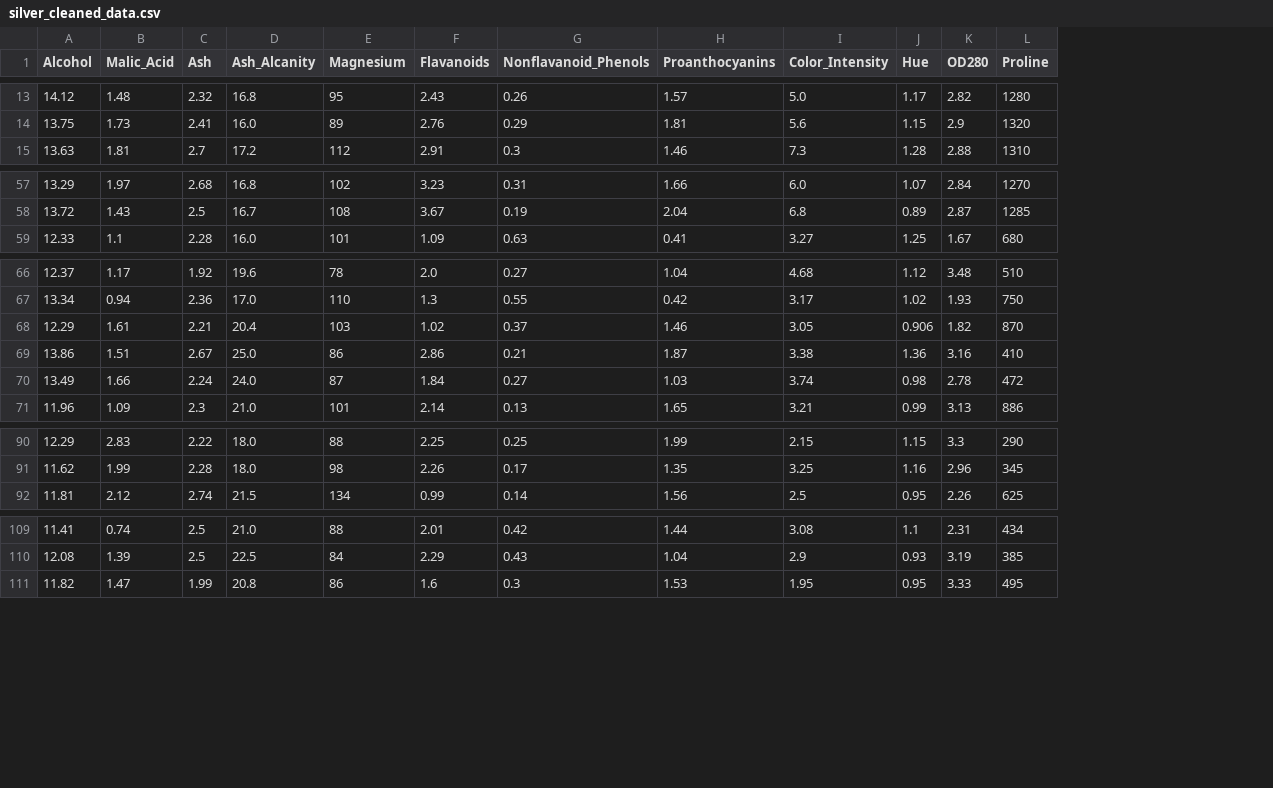
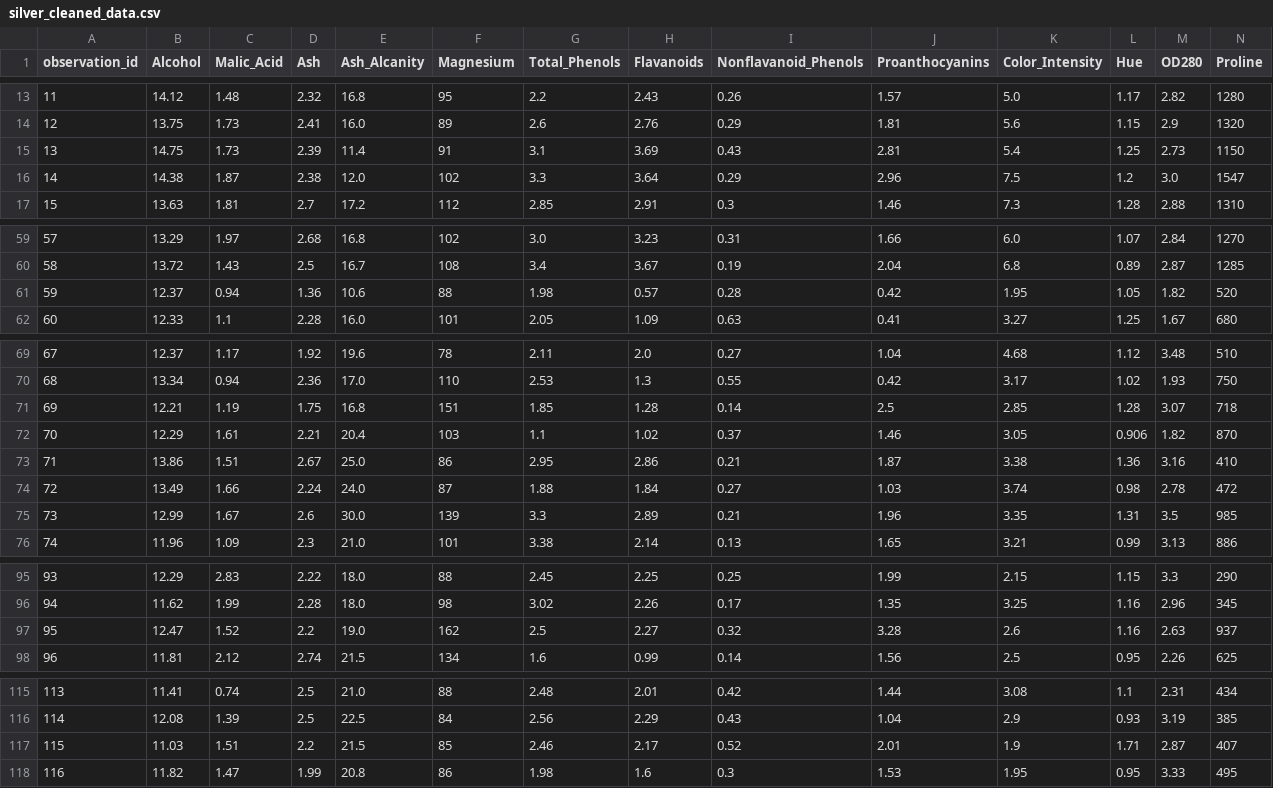
Before and after one commit to shrimanwar92/Metadata-Driven-Autonomous-Mlops-Engine, a CSV file: dataset/cleaned/wine/silver_cleaned_data.csv, drawn as a sheet; only a part is shown, gaps mark what is left out; the diff covers the shown part only; the diff names each change by its address in the sheet, - before the commit and + after, or states it on an @@ line.

Commit message:
V7.2 - IMPORTANT wine dataset

```diff
--- a/dataset/cleaned/wine/silver_cleaned_data.csv
+++ b/dataset/cleaned/wine/silver_cleaned_data.csv
+column A (observation_id), rows 13-14: 11 | 12; row 17: 15; rows 59-60: 57 | 58; row 62: 60; rows 69-70: 67 | 68; rows 72-74: 70 | 71 | 72; row 76: 74; rows 95-96: 93 | 94; row 98: 96; rows 115-116: 113 | 114; row 118: 116
+column G (Total_Phenols), rows 13-14: 2.2 | 2.6; row 17: 2.85; rows 59-60: 3.0 | 3.4; row 62: 2.05; rows 69-70: 2.11 | 2.53; rows 72-74: 1.1 | 2.95 | 1.88; row 76: 3.38; rows 95-96: 2.45 | 3.02; row 98: 1.6; rows 115-116: 2.48 | 2.56; row 118: 1.98
+row 15: 13 | 14.75 | 1.73 | 2.39 | 11.4 | 91 | 3.1 | 3.69 | 0.43 | 2.81 | 5.4 | 1.25 | 2.73 | 1150
+row 16: 14 | 14.38 | 1.87 | 2.38 | 12.0 | 102 | 3.3 | 3.64 | 0.29 | 2.96 | 7.5 | 1.2 | 3.0 | 1547
+row 61: 59 | 12.37 | 0.94 | 1.36 | 10.6 | 88 | 1.98 | 0.57 | 0.28 | 0.42 | 1.95 | 1.05 | 1.82 | 520
+row 71: 69 | 12.21 | 1.19 | 1.75 | 16.8 | 151 | 1.85 | 1.28 | 0.14 | 2.5 | 2.85 | 1.28 | 3.07 | 718
+row 75: 73 | 12.99 | 1.67 | 2.6 | 30.0 | 139 | 3.3 | 2.89 | 0.21 | 1.96 | 3.35 | 1.31 | 3.5 | 985
+row 97: 95 | 12.47 | 1.52 | 2.2 | 19.0 | 162 | 2.5 | 2.27 | 0.32 | 3.28 | 2.6 | 1.16 | 2.63 | 937
+row 117: 115 | 11.03 | 1.51 | 2.2 | 21.5 | 85 | 2.46 | 2.17 | 0.52 | 2.01 | 1.9 | 1.71 | 2.87 | 407
```
Also changed, not shown: 2 added rows elsewhere in this file, 18 other files.
